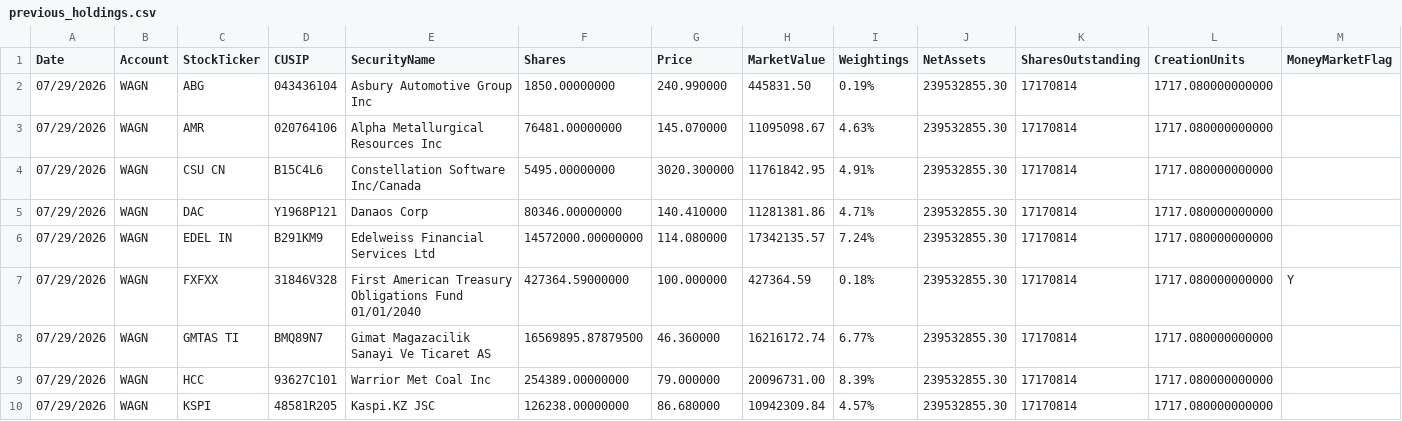
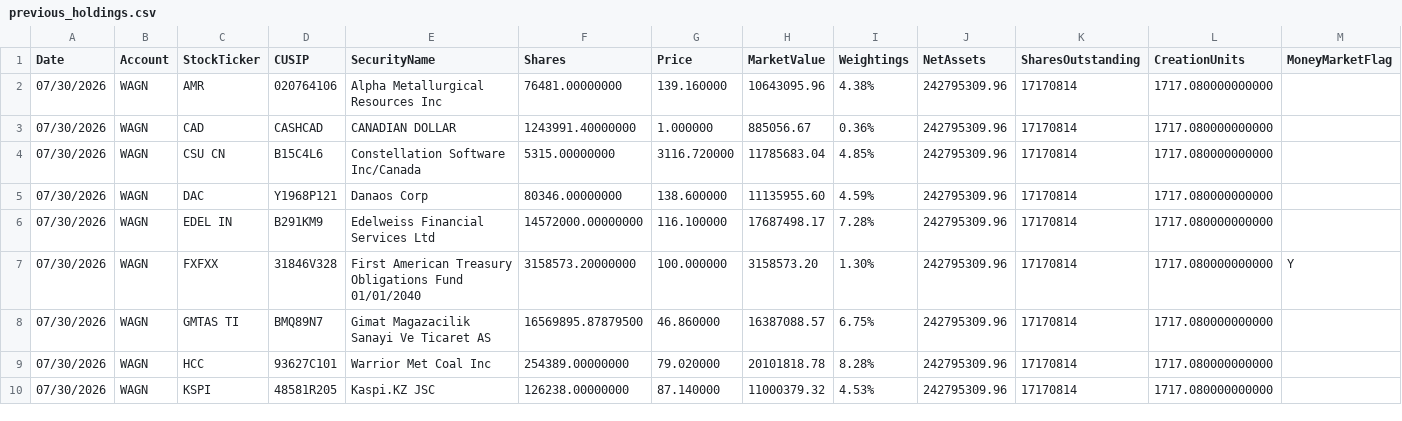
Before and after one commit to amirahmedimtiaz/pabrai-portfolio-monitor, a CSV file: previous_holdings.csv, drawn as a sheet; only a part is shown; the diff covers the shown part only.

```diff
--- a/previous_holdings.csv
+++ b/previous_holdings.csv
@@ -1,10 +1,10 @@
 Date,Account,StockTicker,CUSIP,SecurityName,Shares,Price,MarketValue,Weightings,NetAssets,SharesOutstanding,CreationUnits,MoneyMarketFlag
-07/29/2026,WAGN,ABG,043436104,Asbury Automotive Group Inc,1850.00000000,240.990000,445831.50,0.19%,239532855.30,17170814,1717.080000000000,
-07/29/2026,WAGN,AMR,020764106,Alpha Metallurgical Resources Inc,76481.00000000,145.070000,11095098.67,4.63%,239532855.30,17170814,1717.080000000000,
-07/29/2026,WAGN,CSU CN,B15C4L6,Constellation Software Inc/Canada,5495.00000000,3020.300000,11761842.95,4.91%,239532855.30,17170814,1717.080000000000,
-07/29/2026,WAGN,DAC,Y1968P121,Danaos Corp,80346.00000000,140.410000,11281381.86,4.71%,239532855.30,17170814,1717.080000000000,
-07/29/2026,WAGN,EDEL IN,B291KM9,Edelweiss Financial Services Ltd,14572000.00000000,114.080000,17342135.57,7.24%,239532855.30,17170814,1717.080000000000,
-07/29/2026,WAGN,FXFXX,31846V328,First American Treasury Obligations Fund 01/01/2040,427364.59000000,100.000000,427364.59,0.18%,239532855.30,17170814,1717.080000000000,Y
-07/29/2026,WAGN,GMTAS TI,BMQ89N7,Gimat Magazacilik Sanayi Ve Ticaret AS,16569895.87879500,46.360000,16216172.74,6.77%,239532855.30,17170814,1717.080000000000,
-07/29/2026,WAGN,HCC,93627C101,Warrior Met Coal Inc,254389.00000000,79.000000,20096731.00,8.39%,239532855.30,17170814,1717.080000000000,
-07/29/2026,WAGN,KSPI,48581R205,Kaspi.KZ JSC,126238.00000000,86.680000,10942309.84,4.57%,239532855.30,17170814,1717.080000000000,
+07/30/2026,WAGN,AMR,020764106,Alpha Metallurgical Resources Inc,76481.00000000,139.160000,10643095.96,4.38%,242795309.96,17170814,1717.080000000000,
+07/30/2026,WAGN,CAD,CASHCAD,CANADIAN DOLLAR,1243991.40000000,1.000000,885056.67,0.36%,242795309.96,17170814,1717.080000000000,
+07/30/2026,WAGN,CSU CN,B15C4L6,Constellation Software Inc/Canada,5315.00000000,3116.720000,11785683.04,4.85%,242795309.96,17170814,1717.080000000000,
+07/30/2026,WAGN,DAC,Y1968P121,Danaos Corp,80346.00000000,138.600000,11135955.60,4.59%,242795309.96,17170814,1717.080000000000,
+07/30/2026,WAGN,EDEL IN,B291KM9,Edelweiss Financial Services Ltd,14572000.00000000,116.100000,17687498.17,7.28%,242795309.96,17170814,1717.080000000000,
+07/30/2026,WAGN,FXFXX,31846V328,First American Treasury Obligations Fund 01/01/2040,3158573.20000000,100.000000,3158573.20,1.30%,242795309.96,17170814,1717.080000000000,Y
+07/30/2026,WAGN,GMTAS TI,BMQ89N7,Gimat Magazacilik Sanayi Ve Ticaret AS,16569895.87879500,46.860000,16387088.57,6.75%,242795309.96,17170814,1717.080000000000,
+07/30/2026,WAGN,HCC,93627C101,Warrior Met Coal Inc,254389.00000000,79.020000,20101818.78,8.28%,242795309.96,17170814,1717.080000000000,
+07/30/2026,WAGN,KSPI,48581R205,Kaspi.KZ JSC,126238.00000000,87.140000,11000379.32,4.53%,242795309.96,17170814,1717.080000000000,
```
Also changed, not shown: 78 edited cells elsewhere in this file.
